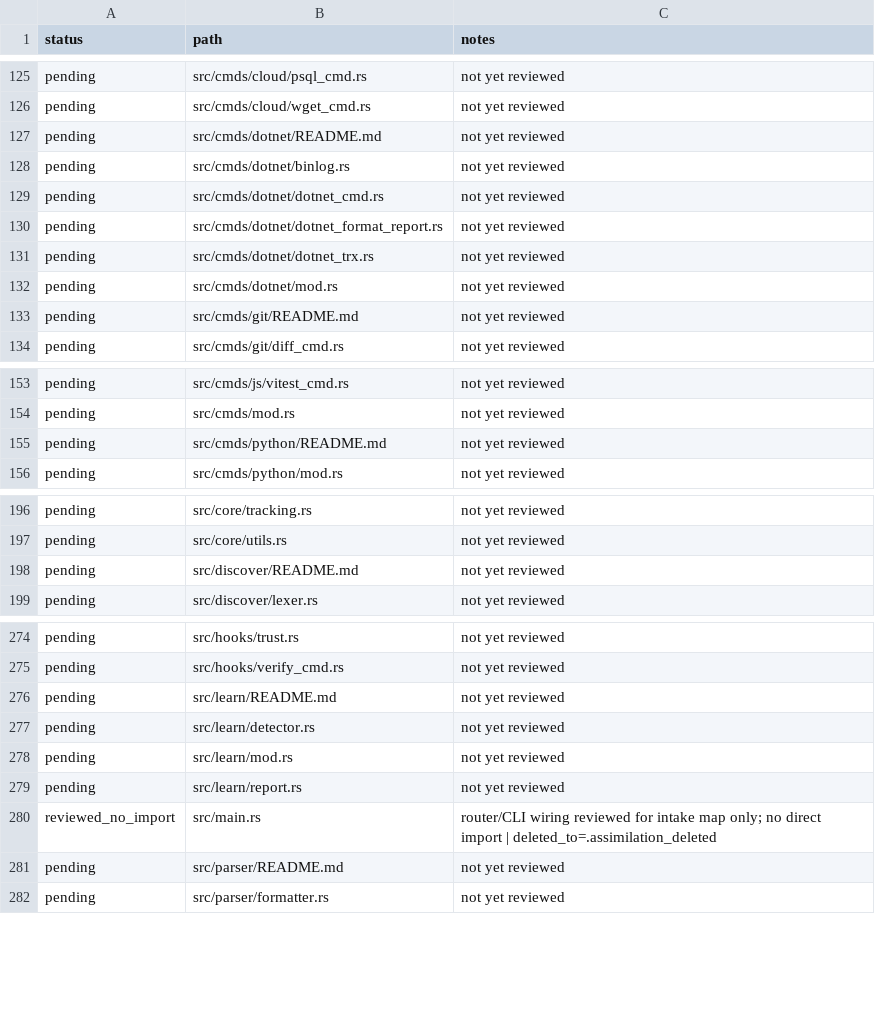
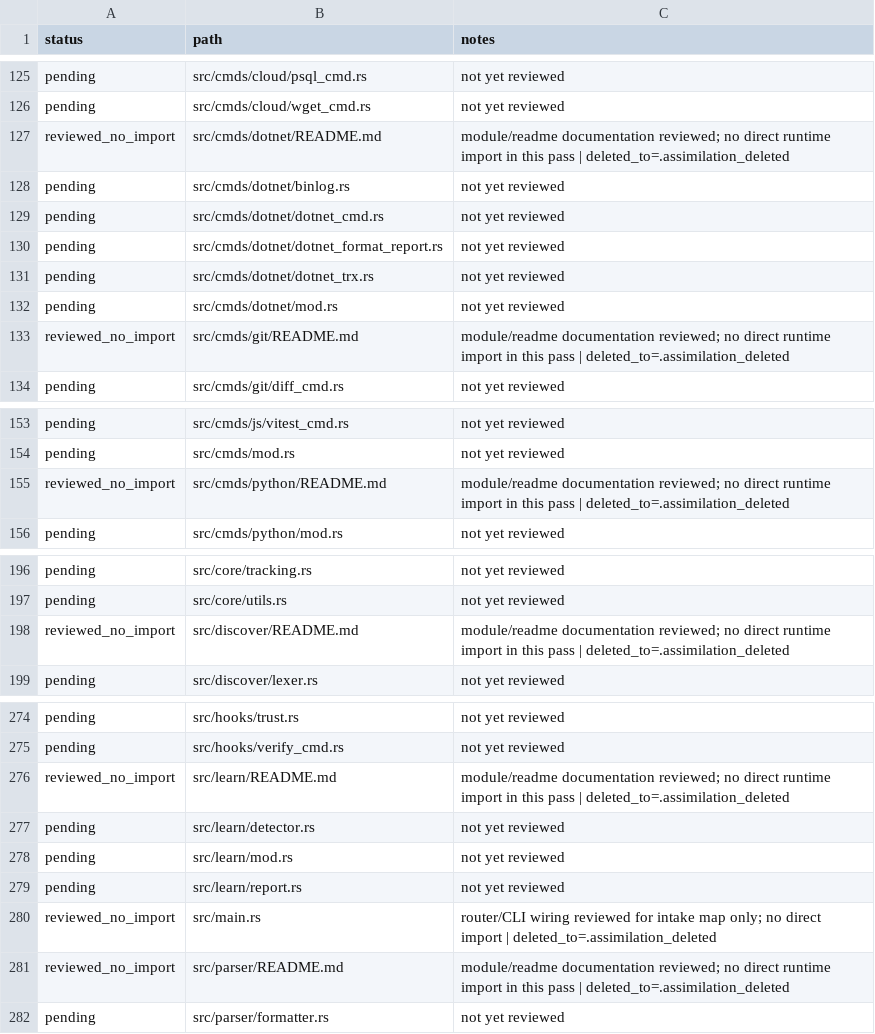
Before and after one commit to jakerslam/protheus, a TSV file: docs/workspace/reports/RTK_FILE_STATUS.tsv, drawn as a sheet; only a part is shown, gaps mark what is left out; the diff covers the shown part only.

Commit message:
chore(rtk): drain README intake rows and update ledger

```diff
--- a/docs/workspace/reports/RTK_FILE_STATUS.tsv
+++ b/docs/workspace/reports/RTK_FILE_STATUS.tsv
@@ -126,3 +126,3 @@ pending	src/cmds/cloud/psql_cmd.rs	not yet reviewed
 pending	src/cmds/cloud/wget_cmd.rs	not yet reviewed
-pending	src/cmds/dotnet/README.md	not yet reviewed
+reviewed_no_import	src/cmds/dotnet/README.md	module/readme documentation reviewed; no direct runtime import in this pass | deleted_to=.assimilation_deleted
 pending	src/cmds/dotnet/binlog.rs	not yet reviewed
@@ -132,3 +132,3 @@ pending	src/cmds/dotnet/dotnet_trx.rs	not yet reviewed
 pending	src/cmds/dotnet/mod.rs	not yet reviewed
-pending	src/cmds/git/README.md	not yet reviewed
+reviewed_no_import	src/cmds/git/README.md	module/readme documentation reviewed; no direct runtime import in this pass | deleted_to=.assimilation_deleted
 pending	src/cmds/git/diff_cmd.rs	not yet reviewed
@@ -154,3 +154,3 @@ pending	src/cmds/js/vitest_cmd.rs	not yet reviewed
 pending	src/cmds/mod.rs	not yet reviewed
-pending	src/cmds/python/README.md	not yet reviewed
+reviewed_no_import	src/cmds/python/README.md	module/readme documentation reviewed; no direct runtime import in this pass | deleted_to=.assimilation_deleted
 pending	src/cmds/python/mod.rs	not yet reviewed
@@ -197,3 +197,3 @@ pending	src/core/tracking.rs	not yet reviewed
 pending	src/core/utils.rs	not yet reviewed
-pending	src/discover/README.md	not yet reviewed
+reviewed_no_import	src/discover/README.md	module/readme documentation reviewed; no direct runtime import in this pass | deleted_to=.assimilation_deleted
 pending	src/discover/lexer.rs	not yet reviewed
@@ -275,3 +275,3 @@ pending	src/hooks/trust.rs	not yet reviewed
 pending	src/hooks/verify_cmd.rs	not yet reviewed
-pending	src/learn/README.md	not yet reviewed
+reviewed_no_import	src/learn/README.md	module/readme documentation reviewed; no direct runtime import in this pass | deleted_to=.assimilation_deleted
 pending	src/learn/detector.rs	not yet reviewed
@@ -280,3 +280,3 @@ pending	src/learn/report.rs	not yet reviewed
 reviewed_no_import	src/main.rs	router/CLI wiring reviewed for intake map only; no direct import | deleted_to=.assimilation_deleted
-pending	src/parser/README.md	not yet reviewed
+reviewed_no_import	src/parser/README.md	module/readme documentation reviewed; no direct runtime import in this pass | deleted_to=.assimilation_deleted
 pending	src/parser/formatter.rs	not yet reviewed
```
Also changed, not shown: 20 edited cells elsewhere in this file, 1 other file.
